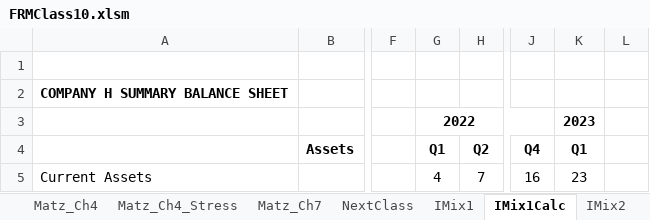
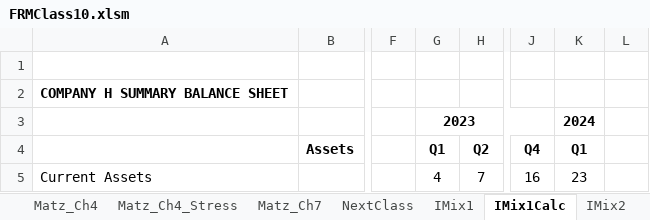
Before and after one commit to DavidRomoff/FRM, an Excel workbook: FRMClass10.xlsm, sheet IMix1Calc, drawn as a sheet; only a part is shown, gaps mark what is left out; values as stored, in another font and other column widths than the file's, no borders; the diff names each change by its address in the sheet, - before the commit and + after, or states it on an @@ line.

```diff
--- a/FRMClass10.xlsm (sheet IMix1Calc)
+++ b/FRMClass10.xlsm (sheet IMix1Calc)
-G3: 2022
+G3: 2023
-K3: 2023
+K3: 2024
```
Also changed, not shown: sheet IMix1.
